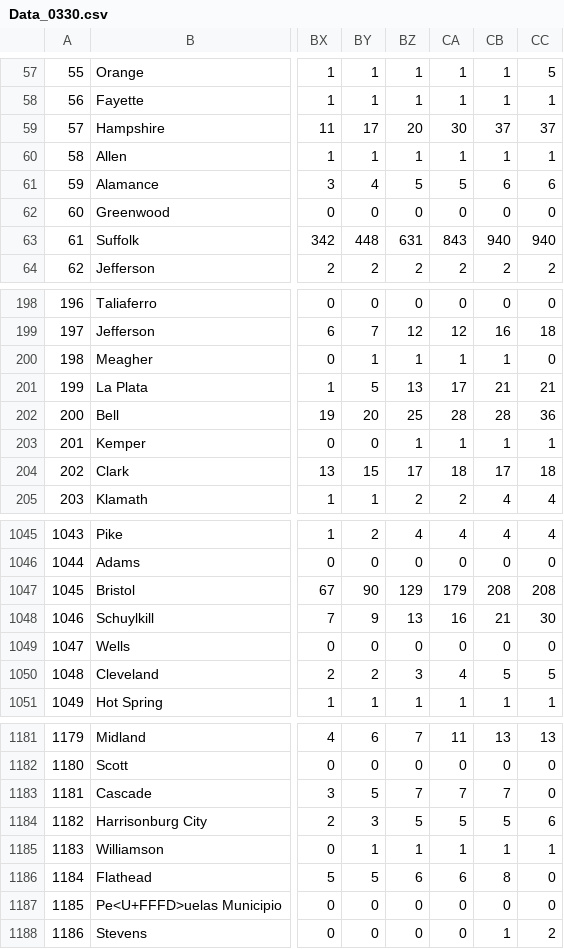
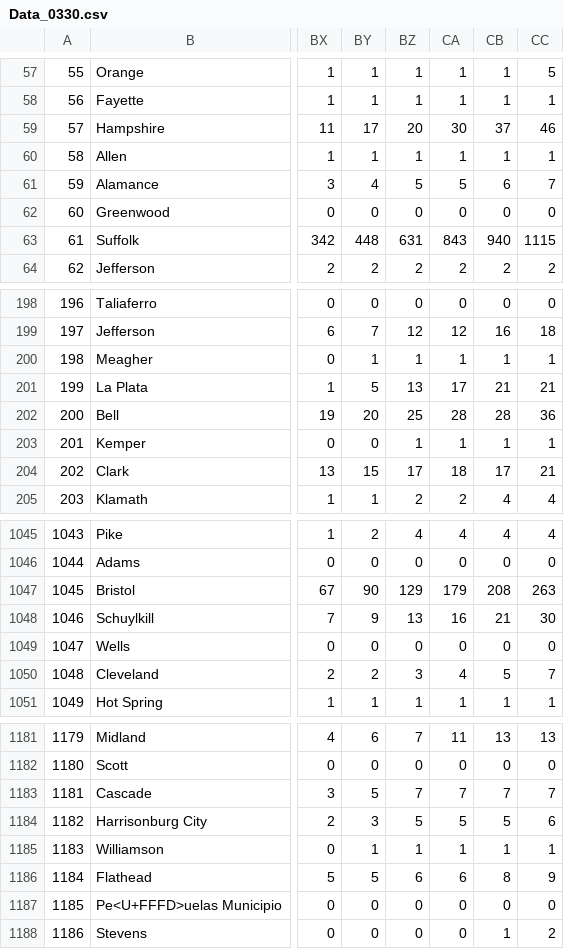
Before and after one commit to mgzjys/US_Covid19_County, a CSV file: data/Data_0330.csv, drawn as a sheet; only a part is shown, gaps mark what is left out; the diff covers the shown part only; the diff names each change by its address in the sheet, - before the commit and + after, or states it on an @@ line.

```diff
--- a/data/Data_0330.csv
+++ b/data/Data_0330.csv
-CC59: 37
+CC59: 46
-CC61: 6
+CC61: 7
-CC63: 940
+CC63: 1115
-CC200: 0
+CC200: 1
-CC204: 18
+CC204: 21
-CC1047: 208
+CC1047: 263
-CC1050: 5
+CC1050: 7
-CC1183: 0
+CC1183: 7
-CC1186: 0
+CC1186: 9
```
Also changed, not shown: 73 edited cells elsewhere in this file, data/total_ad.csv, 2 other files.
